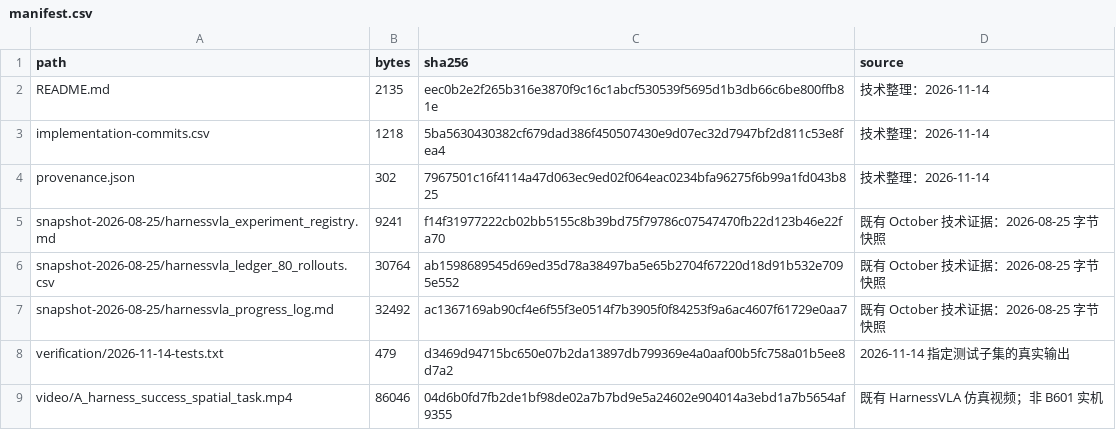
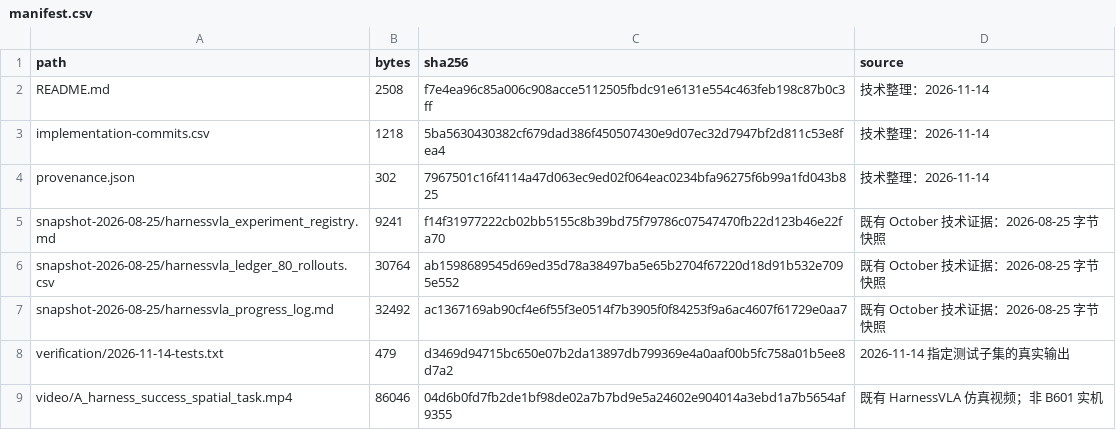
Before and after one commit to 23garyd/harnessvla-sim-reproduction, a CSV file: docs/evidence/oct-m3/manifest.csv, drawn as a sheet.

```diff
--- a/docs/evidence/oct-m3/manifest.csv
+++ b/docs/evidence/oct-m3/manifest.csv
@@ -1,3 +1,3 @@
 path,bytes,sha256,source
-README.md,2135,eec0b2e2f265b316e3870f9c16c1abcf530539f5695d1b3db66c6be800ffb81e,技术整理：2026-11-14
+README.md,2508,f7e4ea96c85a006c908acce5112505fbdc91e6131e554c463feb198c87b0c3ff,技术整理：2026-11-14
 implementation-commits.csv,1218,5ba5630430382cf679dad386f450507430e9d07ec32d7947bf2d811c53e8fea4,技术整理：2026-11-14
```
Also changed, not shown: docs/evidence/dec-m5/manifest.csv, docs/evidence/nov-m4/manifest.csv, 8 other files.
